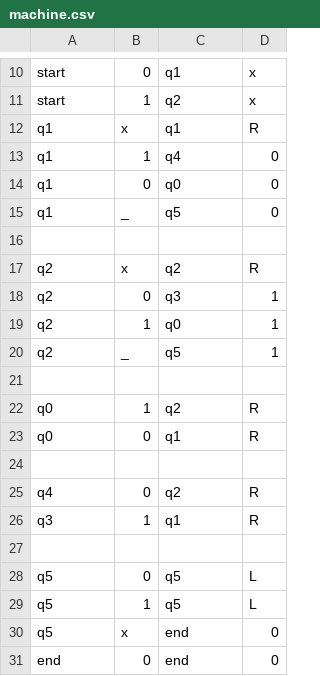
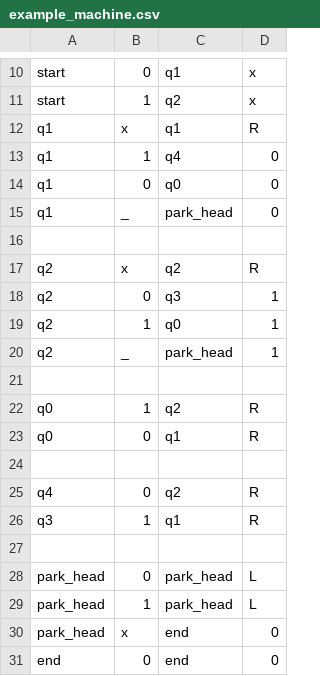
Before and after one commit to Matthew-j-Cook/turing-machine-simulator, a CSV file: example_machine.csv (was machine.csv), drawn as a sheet; only a part is shown, gaps mark what is left out.

```diff
--- a/machine.csv
+++ b/example_machine.csv
@@ -14,3 +14,3 @@ q1,1,q4,0
 q1,0,q0,0
-q1,_,q5,0
+q1,_,park_head,0
 
@@ -19,3 +19,3 @@ q2,0,q3,1
 q2,1,q0,1
-q2,_,q5,1
+q2,_,park_head,1
 
@@ -27,5 +27,5 @@ q3,1,q1,R
 
-q5,0,q5,L
-q5,1,q5,L
-q5,x,end,0
+park_head,0,park_head,L
+park_head,1,park_head,L
+park_head,x,end,0
 end,0,end,0
```
Also changed, not shown: 8 other files.
